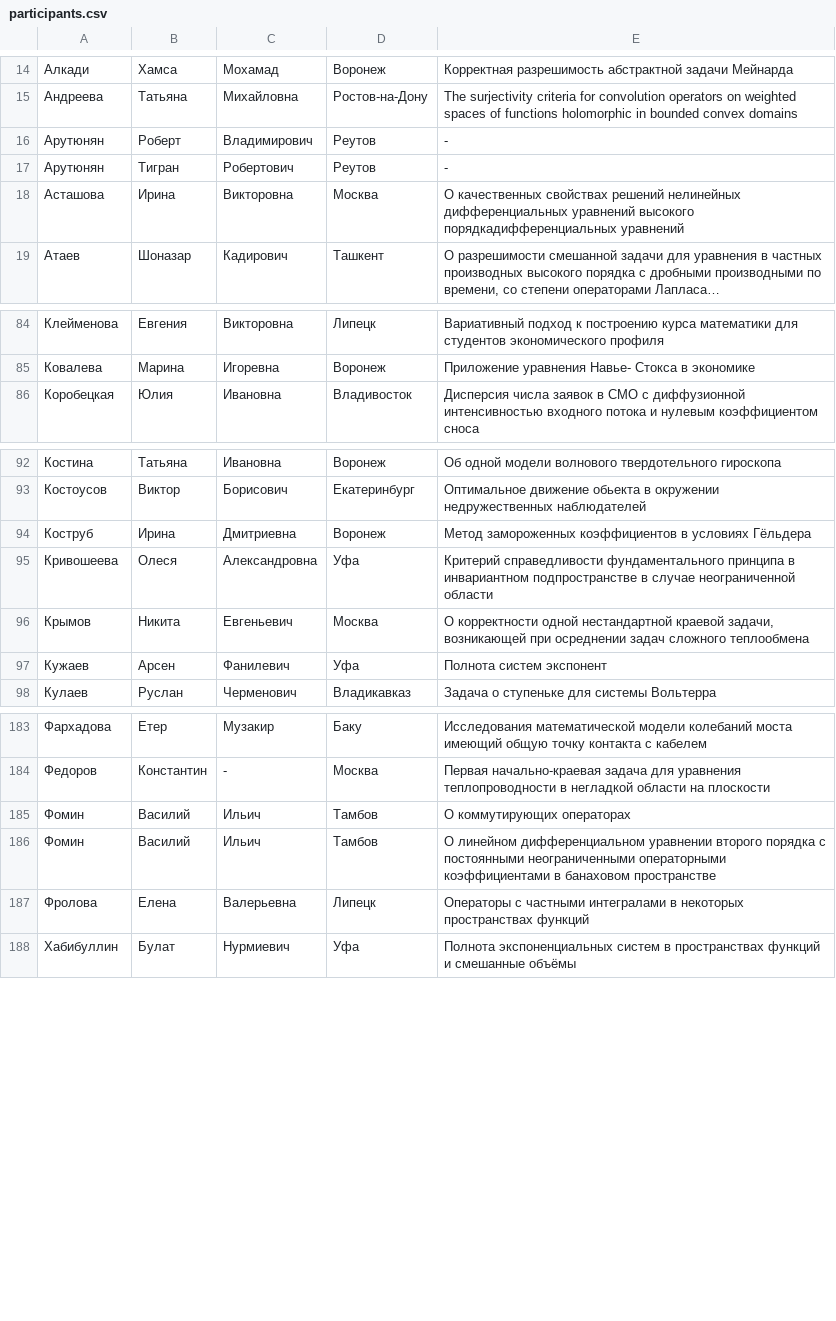
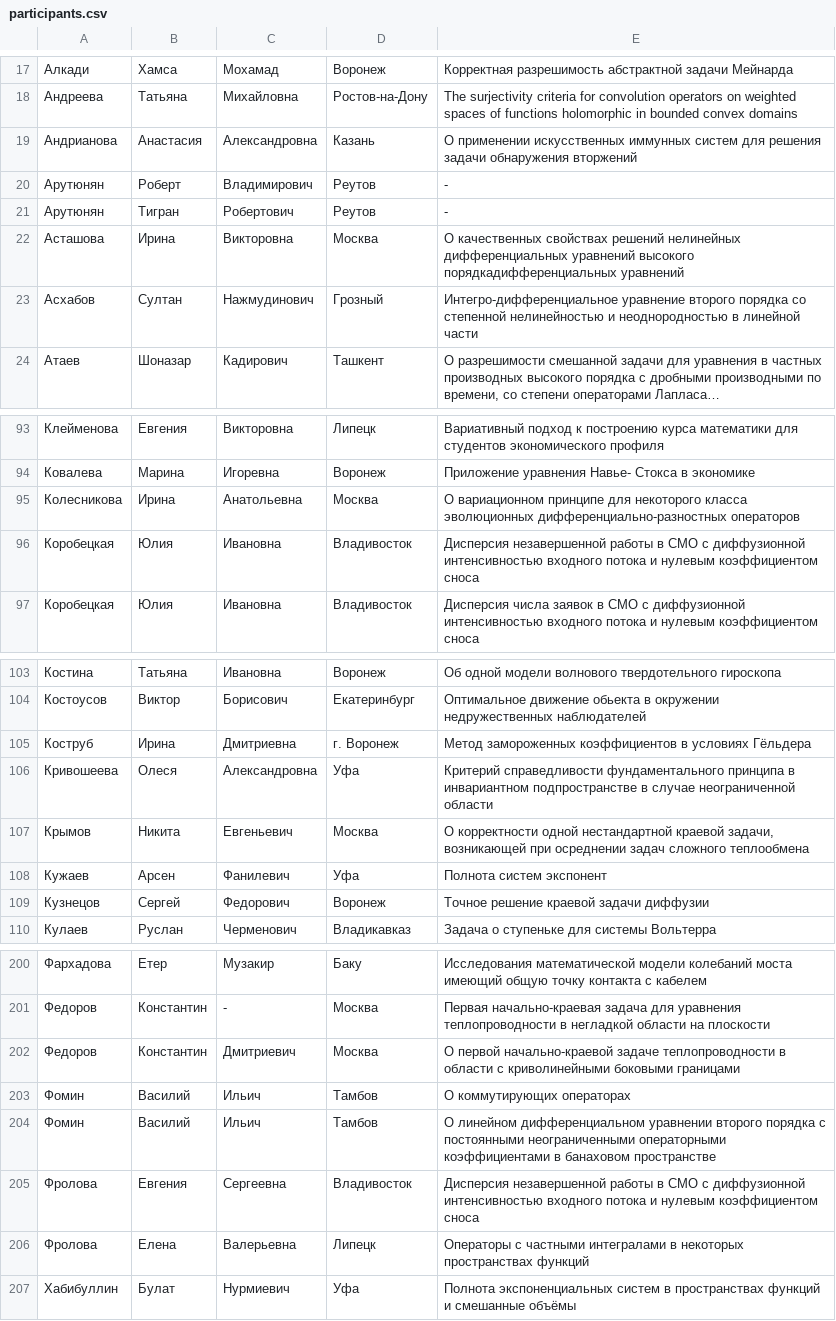
Before and after one commit to ijustbsd/vvmsh-math-vsu, a CSV file: pelican/participants.csv, drawn as a sheet; only a part is shown, gaps mark what is left out; long unchanged cells end in …; addresses are those after the commit; the diff covers the shown part only; the diff names each change by its address in the sheet, - before the commit and + after, or states it on an @@ line.

```diff
--- a/pelican/participants.csv
+++ b/pelican/participants.csv
+row 19: Андрианова | Анастасия | Александровна | Казань | О применении искусственных иммунных систем для решения задачи обнаружения вторжений
+row 23: Асхабов | Султан | Нажмудинович | Грозный | Интегро-дифференциальное уравнение второго порядка со степенной нелинейностью и неоднородностью в линейной части
+row 95: Колесникова | Ирина | Анатольевна | Москва | О вариационном принципе для некоторого класса эволюционных дифференциально-разностных операторов
+row 96: Коробецкая | Юлия | Ивановна | Владивосток | Дисперсия незавершенной работы в СМО с диффузионной интенсивностью входного потока и нулевым коэффициентом сноса
-D105: Воронеж
+D105: г. Воронеж
+row 109: Кузнецов | Сергей | Федорович | Воронеж | Точное решение краевой задачи диффузии
+row 202: Федоров | Константин | Дмитриевич | Москва | О первой начально-краевой задаче теплопроводности в области с криволинейными боковыми границами
+row 205: Фролова | Евгения | Сергеевна | Владивосток | Дисперсия незавершенной работы в СМО с диффузионной интенсивностью входного потока и нулевым коэффициентом сноса
```
Also changed, not shown: 12 added rows and 1 edited cell elsewhere in this file.
